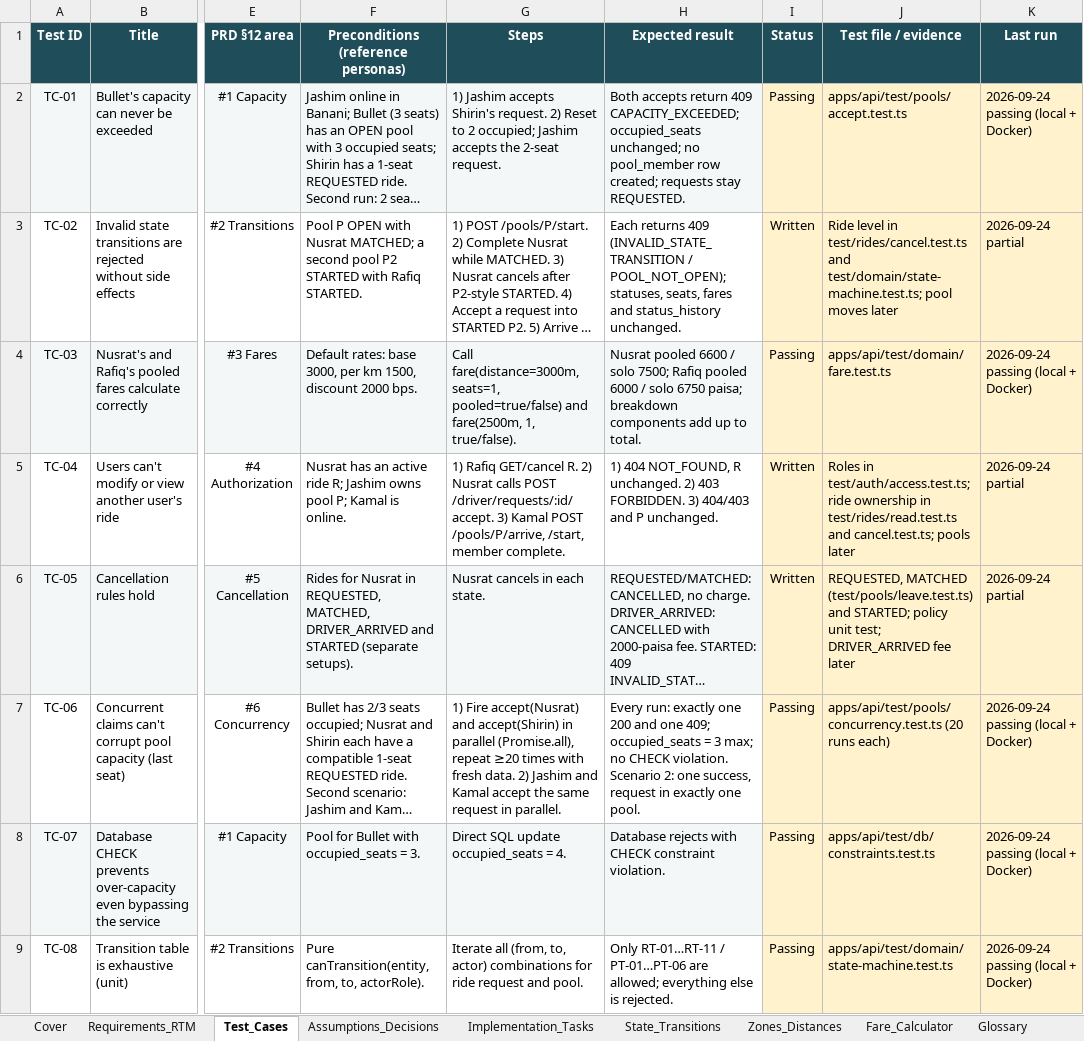
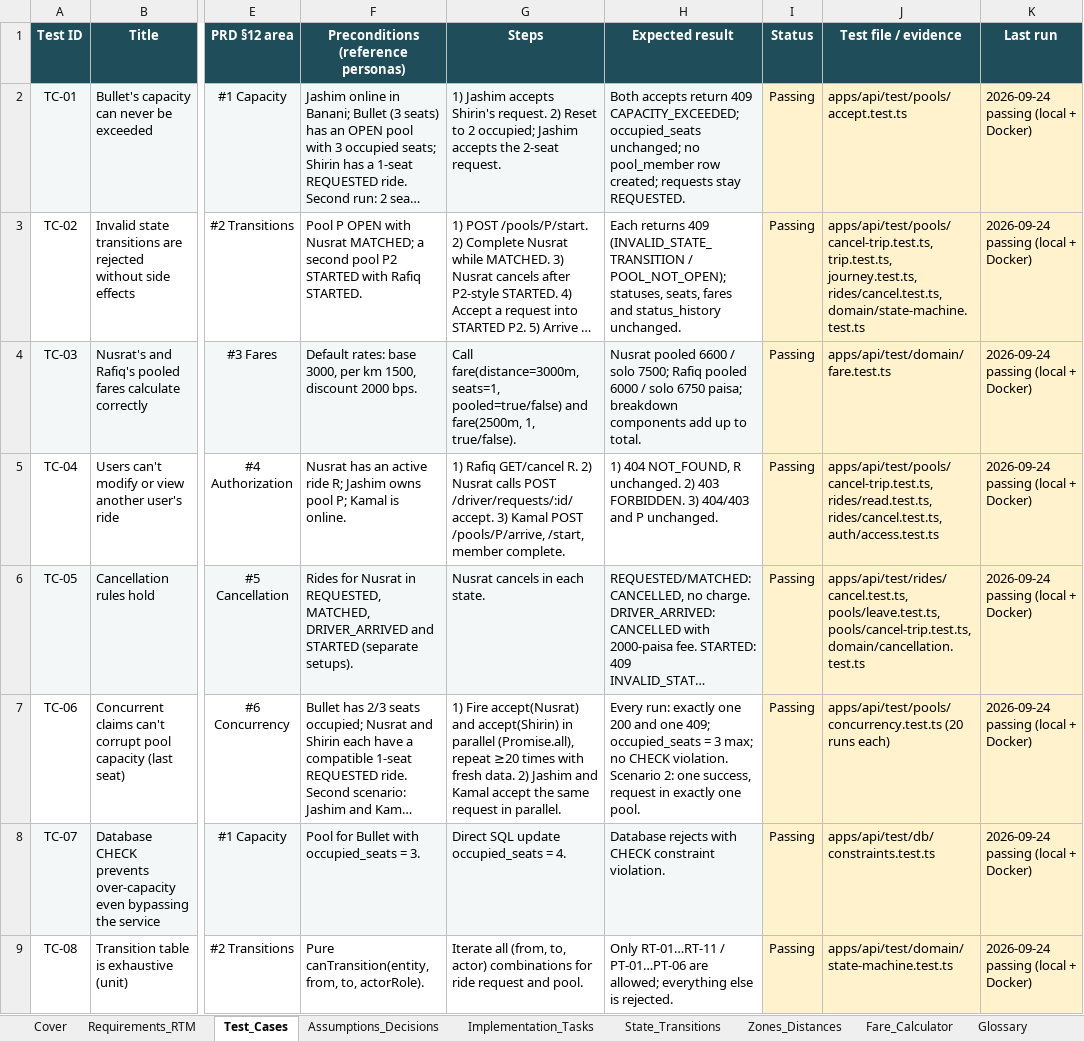
Before and after one commit to MahadiAhmed0/DhakaPool---Ride-Pooling-Shared-Fare-Platform, an Excel workbook: docs/DhakaPool_SRS_Tracker.xlsx, sheet Test_Cases, drawn as a sheet; only a part is shown, gaps mark what is left out; long unchanged cells end in …; values as stored, in another font and other column widths than the file's, no borders; conditional formats not drawn; the diff covers the shown part only; the diff names each change by its address in the sheet, - before the commit and + after, or states it on an @@ line.

Commit message:
docs: sync architecture, conventions and tracker with the driver trip flow
ARCHITECTURE v0.8: driver commands check ownership and then lock driver → pool; §6.4 as built; §6.5 with the one re-read, the restriction update and the fee row; a new §6.6 for the driver cancelling a trip and marking a no-show; pool service names per file. The conventions guide covers the cancellation fee and the no-show wait. Tracker: T-13 and T-17 done; FR-DRV-07/08/11/12, FR-POOL-08, FR-FARE-03/05, BR-07, BR-12, FR-HIST-01 and NFR-CON-02 implemented; TC-02, TC-04, TC-05, TC-09, TC-11, TC-13, TC-15, TC-40 and TC-43 passing.

```diff
--- a/docs/DhakaPool_SRS_Tracker.xlsx (sheet Test_Cases)
+++ b/docs/DhakaPool_SRS_Tracker.xlsx (sheet Test_Cases)
-I3 (Status): Written
+I3 (Status): Passing
-J3 (Test file / evidence): Ride level in test/rides/cancel.test.ts and test/domain/state-machine.test.ts; pool moves later
+J3 (Test file / evidence): apps/api/test/pools/cancel-trip.test.ts, trip.test.ts, journey.test.ts, rides/cancel.test.ts, domain/state-machine.test.ts
-K3 (Last run): 2026-09-24 partial
+K3 (Last run): 2026-09-24 passing (local + Docker)
-I5:I6 (Status): Written
+I5:I6 (Status): Passing
-J5 (Test file / evidence): Roles in test/auth/access.test.ts; ride ownership in test/rides/read.test.ts and cancel.test.ts; pools later
+J5 (Test file / evidence): apps/api/test/pools/cancel-trip.test.ts, rides/read.test.ts, rides/cancel.test.ts, auth/access.test.ts
-K5:K6 (Last run): 2026-09-24 partial
+K5:K6 (Last run): 2026-09-24 passing (local + Docker)
-J6 (Test file / evidence): REQUESTED, MATCHED (test/pools/leave.test.ts) and STARTED; policy unit test; DRIVER_ARRIVED fee later
+J6 (Test file / evidence): apps/api/test/rides/cancel.test.ts, pools/leave.test.ts, pools/cancel-trip.test.ts, domain/cancellation.test.ts
```
Also changed, not shown: 21 edited cells elsewhere in this sheet, sheet Requirements_RTM, sheet Implementation_Tasks, sheet Cover, 2 other files.
